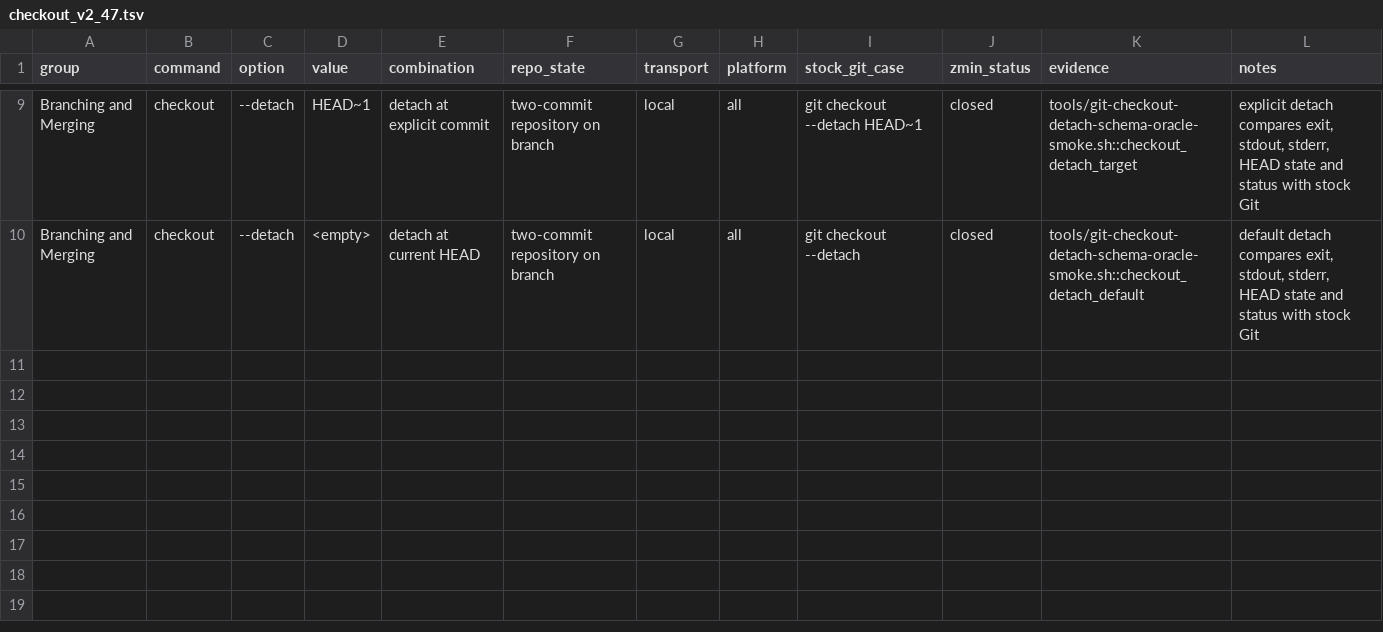
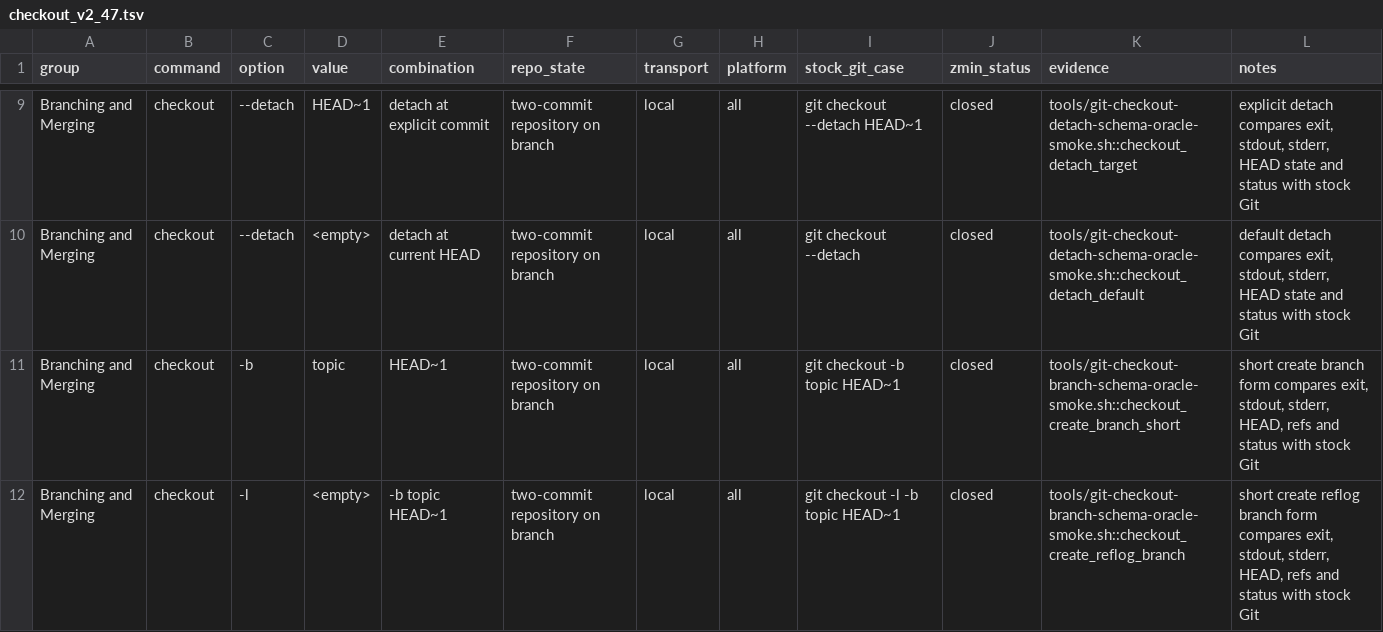
Before and after one commit to dschewchenko/zmin, a TSV file: docs/cli/matrices/checkout_v2_47.tsv, drawn as a sheet; only a part is shown, gaps mark what is left out; the diff names each change by its address in the sheet, - before the commit and + after, or states it on an @@ line.

```diff
--- a/docs/cli/matrices/checkout_v2_47.tsv
+++ b/docs/cli/matrices/checkout_v2_47.tsv
+row 11: Branching and Merging | checkout | -b | topic | HEAD~1 | two-commit repository on branch | local | all | git checkout -b topic HEAD~1 | closed | tools/git-checkout-branch-schema-oracle-smoke.sh::checkout_create_branch_short | short create branch form compares exit, stdout, stderr, HEAD, refs and status with stock Git
+row 12: Branching and Merging | checkout | -l | <empty> | -b topic HEAD~1 | two-commit repository on branch | local | all | git checkout -l -b topic HEAD~1 | closed | tools/git-checkout-branch-schema-oracle-smoke.sh::checkout_create_reflog_branch | short create reflog branch form compares exit, stdout, stderr, HEAD, refs and status with stock Git
```
Also changed, not shown: docs/cli/census/implemented_but_unverified.tsv, docs/cli/census/summary.tsv, 5 other files.
